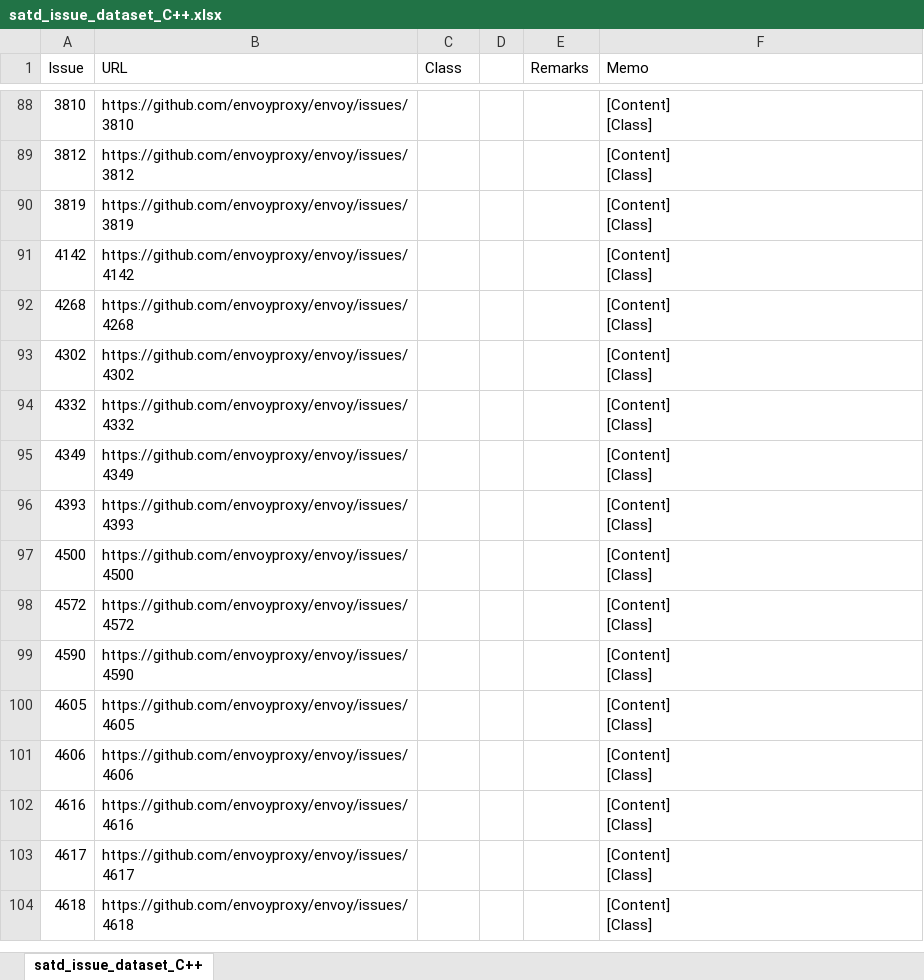
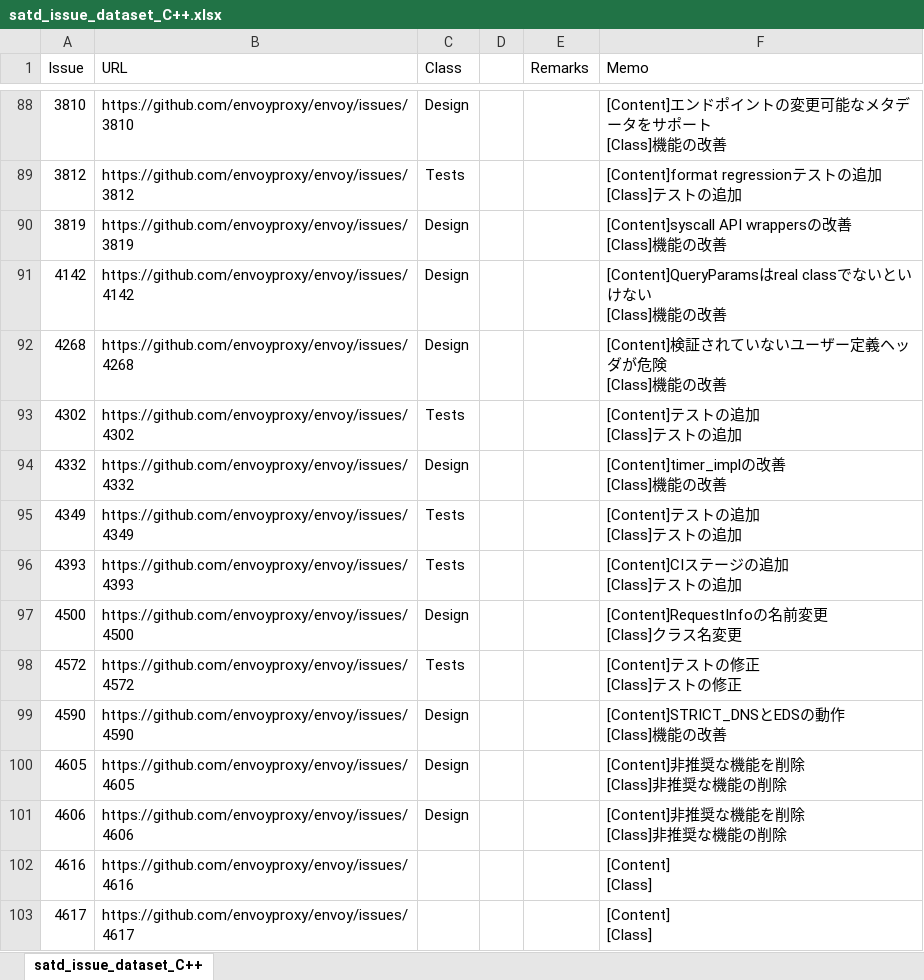
Before and after one commit to 3cywfym/td_dataset, an Excel workbook: satd_issue_dataset_C++.xlsx, sheet satd_issue_dataset_C++, drawn as a sheet; only a part is shown, gaps mark what is left out; the shorter side is filled out with more unchanged rows; values as stored, in another font and other column widths than the file's, no borders; ↵ is a line break in a cell; the diff covers the shown part only; the diff names each change by its address in the sheet, - before the commit and + after, or states it on an @@ line.

```diff
--- a/satd_issue_dataset_C++.xlsx (sheet satd_issue_dataset_C++)
+++ b/satd_issue_dataset_C++.xlsx (sheet satd_issue_dataset_C++)
-C88 (Class): (empty)
+C88 (Class): Design
-F88 (Memo): [Content] ↵ [Class]
+F88 (Memo): [Content]エンドポイントの変更可能なメタデータをサポート ↵ [Class]機能の改善
-C89 (Class): (empty)
+C89 (Class): Tests
-F89 (Memo): [Content] ↵ [Class]
+F89 (Memo): [Content]format regressionテストの追加 ↵ [Class]テストの追加
-C90:C92 (Class): (empty)
+C90:C92 (Class): Design
-F90 (Memo): [Content] ↵ [Class]
+F90 (Memo): [Content]syscall API wrappersの改善 ↵ [Class]機能の改善
-F91 (Memo): [Content] ↵ [Class]
+F91 (Memo): [Content]QueryParamsはreal classでないといけない ↵ [Class]機能の改善
-F92 (Memo): [Content] ↵ [Class]
+F92 (Memo): [Content]検証されていないユーザー定義ヘッダが危険 ↵ [Class]機能の改善
-C93 (Class): (empty)
+C93 (Class): Tests
-F93 (Memo): [Content] ↵ [Class]
+F93 (Memo): [Content]テストの追加 ↵ [Class]テストの追加
-C94 (Class): (empty)
+C94 (Class): Design
-F94 (Memo): [Content] ↵ [Class]
+F94 (Memo): [Content]timer_implの改善 ↵ [Class]機能の改善
-C95:C96 (Class): (empty)
+C95:C96 (Class): Tests
-F95 (Memo): [Content] ↵ [Class]
+F95 (Memo): [Content]テストの追加 ↵ [Class]テストの追加
-F96 (Memo): [Content] ↵ [Class]
+F96 (Memo): [Content]CIステージの追加 ↵ [Class]テストの追加
-C97 (Class): (empty)
+C97 (Class): Design
-F97 (Memo): [Content] ↵ [Class]
+F97 (Memo): [Content]RequestInfoの名前変更 ↵ [Class]クラス名変更
-C98 (Class): (empty)
+C98 (Class): Tests
-F98 (Memo): [Content] ↵ [Class]
+F98 (Memo): [Content]テストの修正 ↵ [Class]テストの修正
-C99:C101 (Class): (empty)
+C99:C101 (Class): Design
-F99 (Memo): [Content] ↵ [Class]
+F99 (Memo): [Content]STRICT_DNSとEDSの動作 ↵ [Class]機能の改善
-F100:F101 (Memo): [Content] ↵ [Class]
+F100:F101 (Memo): [Content]非推奨な機能を削除 ↵ [Class]非推奨な機能の削除
```
Also changed, not shown: 53 edited cells elsewhere in this sheet, 1 other file.
